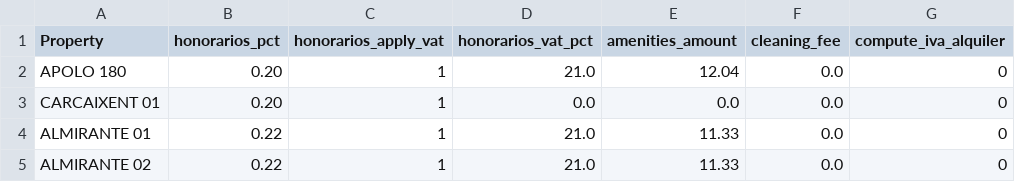
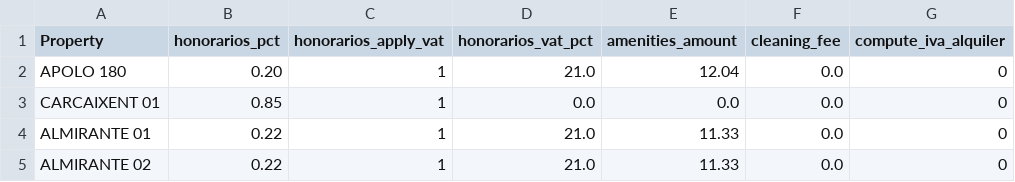
Before and after one commit to Eshkurkito/liquidaciones-pp, a CSV file: reglas_apartamentos.csv, drawn as a sheet; only a part is shown; the diff names each change by its address in the sheet, - before the commit and + after, or states it on an @@ line.

Commit message:
sf

```diff
--- a/reglas_apartamentos.csv
+++ b/reglas_apartamentos.csv
-B3 (honorarios_pct): 0.20
+B3 (honorarios_pct): 0.85
```
